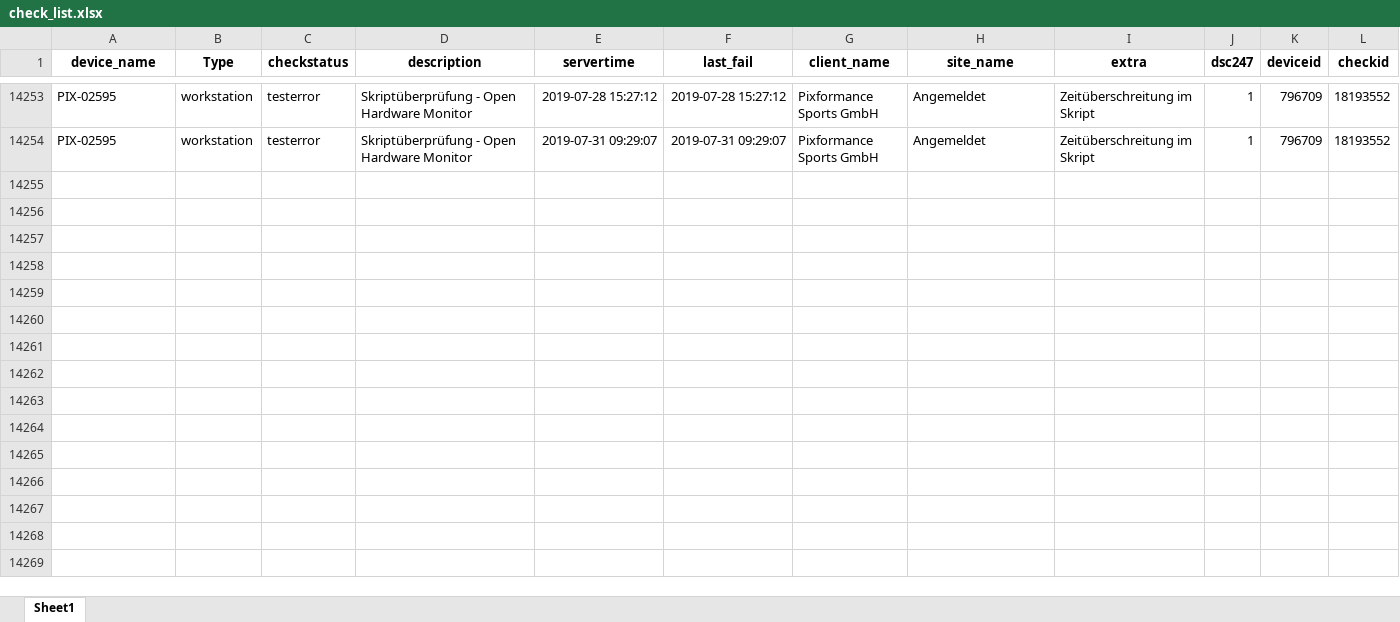
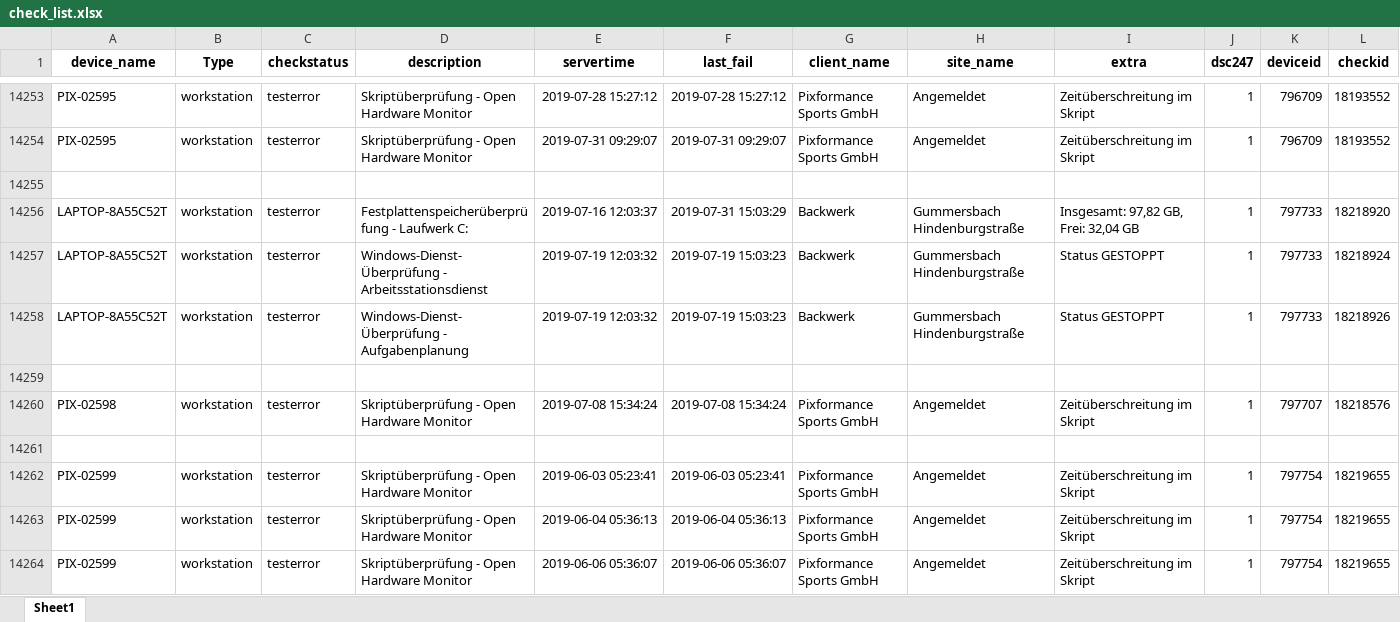
Before and after one commit to bab-git/101_SQL_noSQL, an Excel workbook: check_list.xlsx, sheet Sheet1, drawn as a sheet; only a part is shown, gaps mark what is left out; values as stored, in another font and other column widths than the file's, no borders; rows hold the shown columns only; the diff covers the shown part only; the diff names each change by its address in the sheet, - before the commit and + after, or states it on an @@ line.

Commit message:
temp

```diff
--- a/check_list.xlsx (sheet Sheet1)
+++ b/check_list.xlsx (sheet Sheet1)
+row 14255: (empty)
+row 14256: LAPTOP-8A55C52T | workstation | testerror | Festplattenspeicherüberprüfung - Laufwerk C: | 2019-07-16 12:03:37 | 2019-07-31 15:03:29 | Backwerk | Gummersbach Hindenburgstraße | Insgesamt: 97,82 GB, Frei: 32,04 GB | 1 | 797733 | 18218920
+row 14257: LAPTOP-8A55C52T | workstation | testerror | Windows-Dienst-Überprüfung - Arbeitsstationsdienst | 2019-07-19 12:03:32 | 2019-07-19 15:03:23 | Backwerk | Gummersbach Hindenburgstraße | Status GESTOPPT | 1 | 797733 | 18218924
+row 14258: LAPTOP-8A55C52T | workstation | testerror | Windows-Dienst-Überprüfung - Aufgabenplanung | 2019-07-19 12:03:32 | 2019-07-19 15:03:23 | Backwerk | Gummersbach Hindenburgstraße | Status GESTOPPT | 1 | 797733 | 18218926
+row 14259: (empty)
+row 14260: PIX-02598 | workstation | testerror | Skriptüberprüfung - Open Hardware Monitor | 2019-07-08 15:34:24 | 2019-07-08 15:34:24 | Pixformance Sports GmbH | Angemeldet | Zeitüberschreitung im Skript | 1 | 797707 | 18218576
+row 14261: (empty)
+row 14262: PIX-02599 | workstation | testerror | Skriptüberprüfung - Open Hardware Monitor | 2019-06-03 05:23:41 | 2019-06-03 05:23:41 | Pixformance Sports GmbH | Angemeldet | Zeitüberschreitung im Skript | 1 | 797754 | 18219655
+row 14263: PIX-02599 | workstation | testerror | Skriptüberprüfung - Open Hardware Monitor | 2019-06-04 05:36:13 | 2019-06-04 05:36:13 | Pixformance Sports GmbH | Angemeldet | Zeitüberschreitung im Skript | 1 | 797754 | 18219655
+row 14264: PIX-02599 | workstation | testerror | Skriptüberprüfung - Open Hardware Monitor | 2019-06-06 05:36:07 | 2019-06-06 05:36:07 | Pixformance Sports GmbH | Angemeldet | Zeitüberschreitung im Skript | 1 | 797754 | 18219655
```
Also changed, not shown: 49 added rows elsewhere in this sheet.
